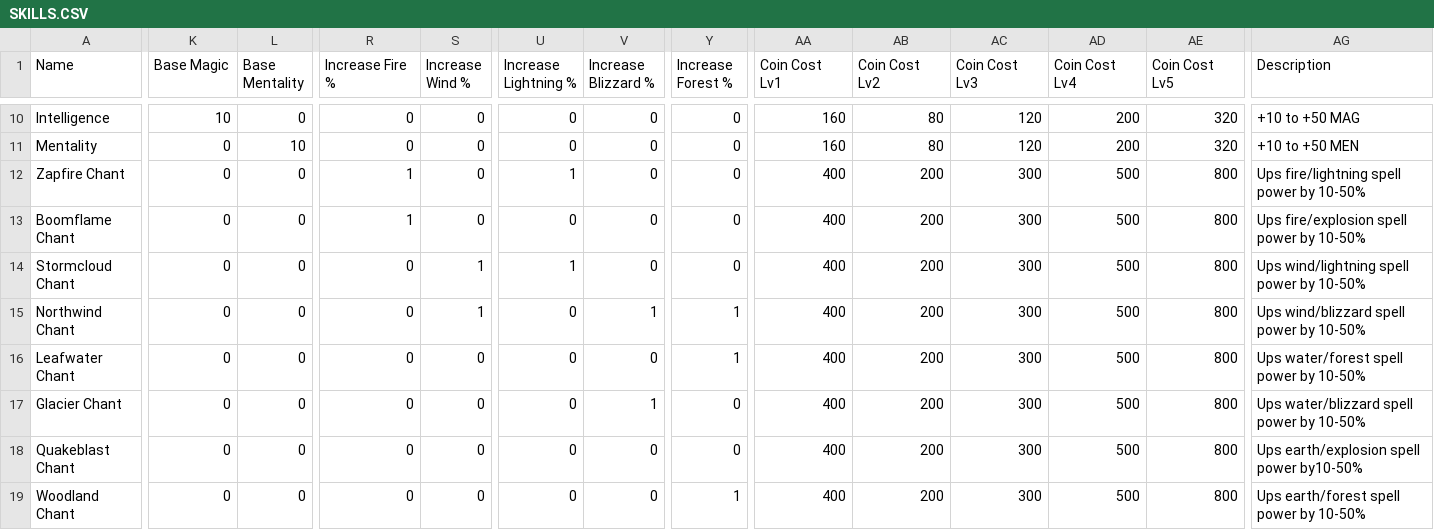
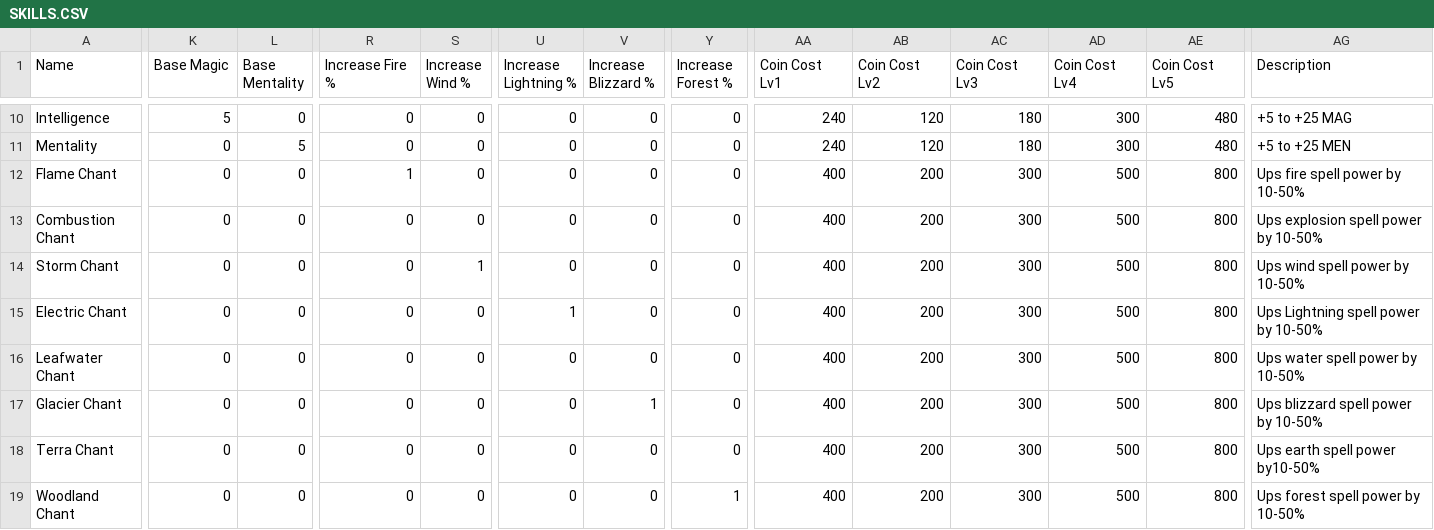
Before and after one commit to krogenth/G2HarderMod, a CSV file: mod/documentation/SKILLS.CSV, drawn as a sheet; only a part is shown, gaps mark what is left out; the diff covers the shown part only; the diff names each change by its address in the sheet, - before the commit and + after, or states it on an @@ line.

```diff
--- a/mod/documentation/SKILLS.CSV
+++ b/mod/documentation/SKILLS.CSV
-K10 (Base Magic): 10
+K10 (Base Magic): 5
-AA10:AA11 (Coin Cost Lv1): 160
+AA10:AA11 (Coin Cost Lv1): 240
-AB10:AB11 (Coin Cost Lv2): 80
+AB10:AB11 (Coin Cost Lv2): 120
-AC10:AC11 (Coin Cost Lv3): 120
+AC10:AC11 (Coin Cost Lv3): 180
-AD10:AD11 (Coin Cost Lv4): 200
+AD10:AD11 (Coin Cost Lv4): 300
-AE10:AE11 (Coin Cost Lv5): 320
+AE10:AE11 (Coin Cost Lv5): 480
-AG10 (Description): +10 to +50 MAG
+AG10 (Description): +5 to +25 MAG
-L11 (Base Mentality): 10
+L11 (Base Mentality): 5
-AG11 (Description): +10 to +50 MEN
+AG11 (Description): +5 to +25 MEN
-A12 (Name): Zapfire Chant
+A12 (Name): Flame Chant
-U12 (Increase Lightning %): 1
+U12 (Increase Lightning %): 0
-AG12 (Description): Ups fire/lightning spell power by 10-50%
+AG12 (Description): Ups fire spell power by 10-50%
-A13 (Name): Boomflame Chant
+A13 (Name): Combustion Chant
-R13 (Increase Fire %): 1
+R13 (Increase Fire %): 0
-AG13 (Description): Ups fire/explosion spell power by 10-50%
+AG13 (Description): Ups explosion spell power by 10-50%
-A14 (Name): Stormcloud Chant
+A14 (Name): Storm Chant
-U14 (Increase Lightning %): 1
+U14 (Increase Lightning %): 0
-AG14 (Description): Ups wind/lightning spell power by 10-50%
+AG14 (Description): Ups wind spell power by 10-50%
-A15 (Name): Northwind Chant
+A15 (Name): Electric Chant
-S15 (Increase Wind %): 1
+S15 (Increase Wind %): 0
-U15 (Increase Lightning %): 0
+U15 (Increase Lightning %): 1
-V15 (Increase Blizzard %): 1
+V15 (Increase Blizzard %): 0
-Y15:Y16 (Increase Forest %): 1
+Y15:Y16 (Increase Forest %): 0
-AG15 (Description): Ups wind/blizzard spell power by 10-50%
+AG15 (Description): Ups Lightning spell power by 10-50%
-AG16 (Description): Ups water/forest spell power by 10-50%
+AG16 (Description): Ups water spell power by 10-50%
-AG17 (Description): Ups water/blizzard spell power by 10-50%
+AG17 (Description): Ups blizzard spell power by 10-50%
-A18 (Name): Quakeblast Chant
+A18 (Name): Terra Chant
-AG18 (Description): Ups earth/explosion spell power by10-50%
+AG18 (Description): Ups earth spell power by10-50%
-AG19 (Description): Ups earth/forest spell power by 10-50%
+AG19 (Description): Ups forest spell power by 10-50%
```
Also changed, not shown: 1 added row, 1 removed row and 37 edited cells elsewhere in this file, mod/documentation/SKILLBOOKS.CSV, 4 other files.
